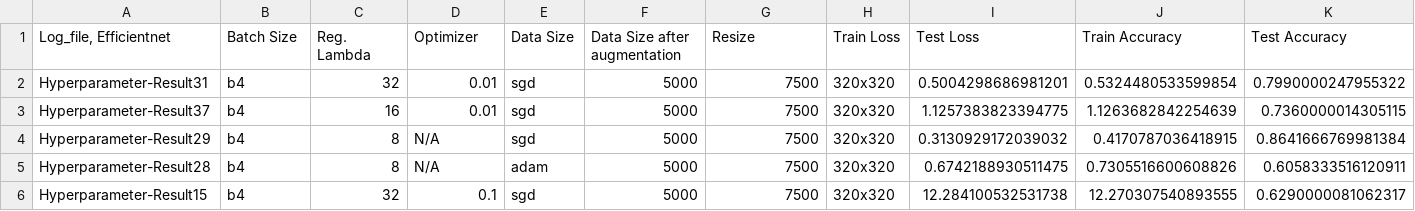
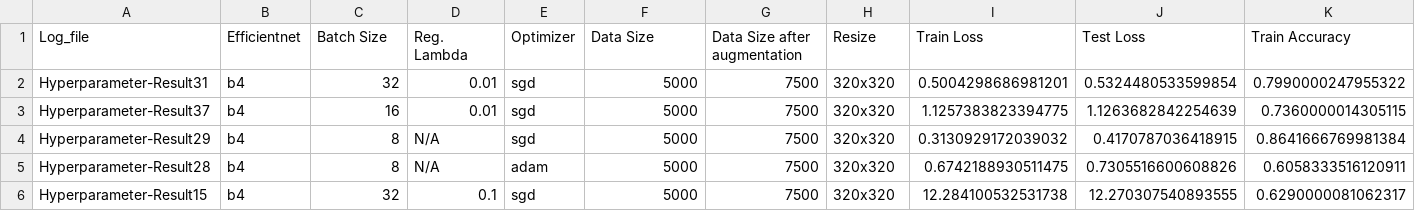
Before and after one commit to suvanbalu/Deepfake-Detection-Microservice, a CSV file: hyperparameter_results-b4.csv, drawn as a sheet; only a part is shown; removed rows and columns are numbered as before the commit, all else as after; rows hold the shown columns only; the diff names each change by its address in the sheet, - before the commit and + after, or states it on an @@ line.

```diff
--- a/hyperparameter_results-b4.csv
+++ b/hyperparameter_results-b4.csv
-row 1: Log_file, Efficientnet | Batch Size | Reg. Lambda | Optimizer | Data Size | Data Size after augmentation | Resize | Train Loss | Test Loss | Train Accuracy | Test Accuracy
+row 1: Log_file | Efficientnet | Batch Size | Reg. Lambda | Optimizer | Data Size | Data Size after augmentation | Resize | Train Loss | Test Loss | Train Accuracy
```
Also changed, not shown: hyperparameter_results-b5.csv, 1 other file.
